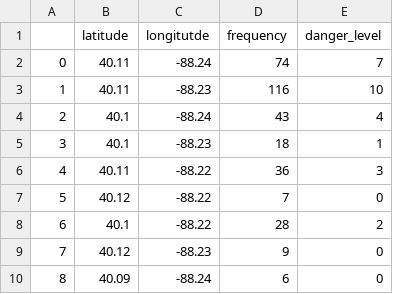
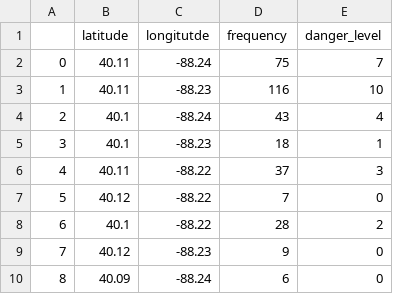
Before and after one commit to Safeways/safeways, a CSV file: data_parser/danger_zones_(frontend_ready).csv, drawn as a sheet.

```diff
--- a/data_parser/danger_zones_(frontend_ready).csv
+++ b/data_parser/danger_zones_(frontend_ready).csv
@@ -1,3 +1,3 @@
 ,latitude,longitutde,frequency,danger_level
-0,40.11,-88.24,74,7
+0,40.11,-88.24,75,7
 1,40.11,-88.23,116,10
@@ -5,3 +5,3 @@
 3,40.1,-88.23,18,1
-4,40.11,-88.22,36,3
+4,40.11,-88.22,37,3
 5,40.12,-88.22,7,0
```
Also changed, not shown: data_parser/filtered_by_time_crime_data.csv, data_parser/filtered_by_type_crime_data.csv, 2 other files.
